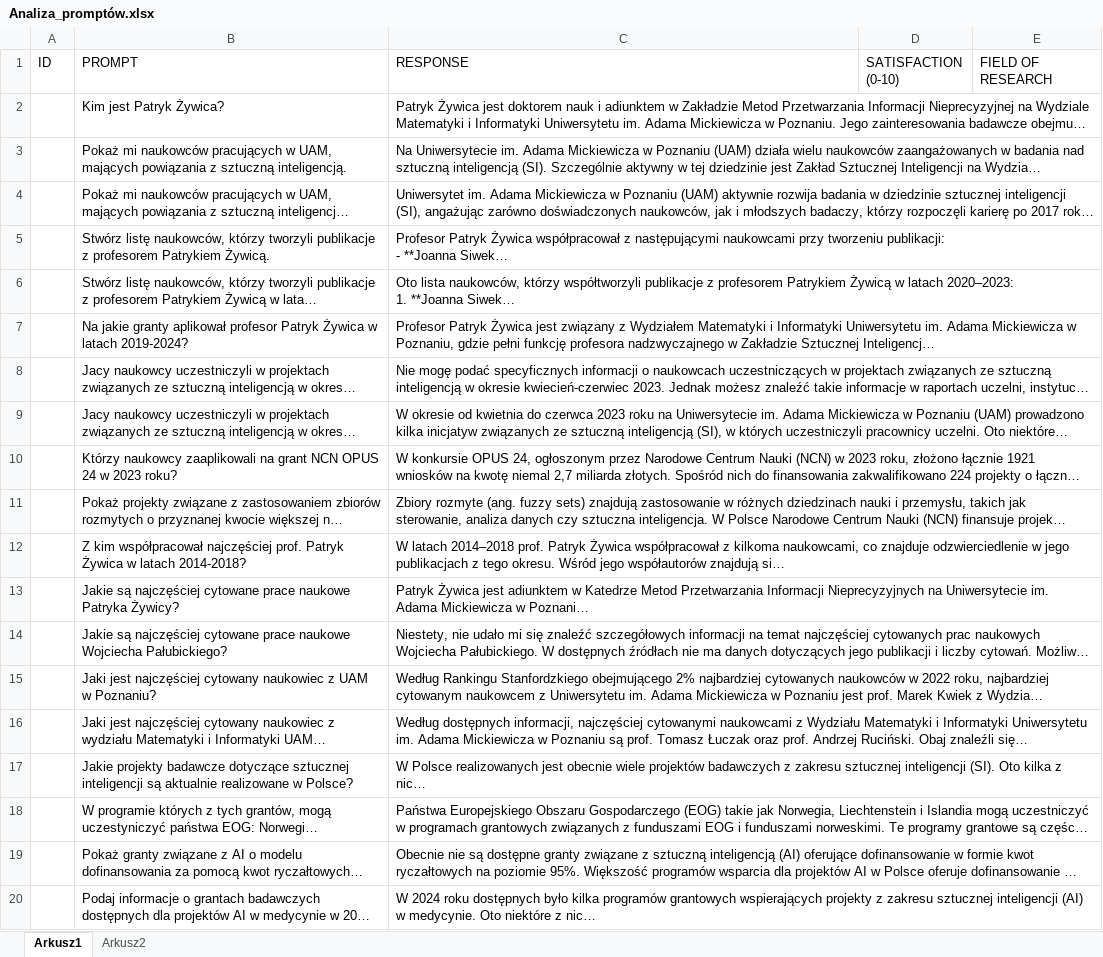
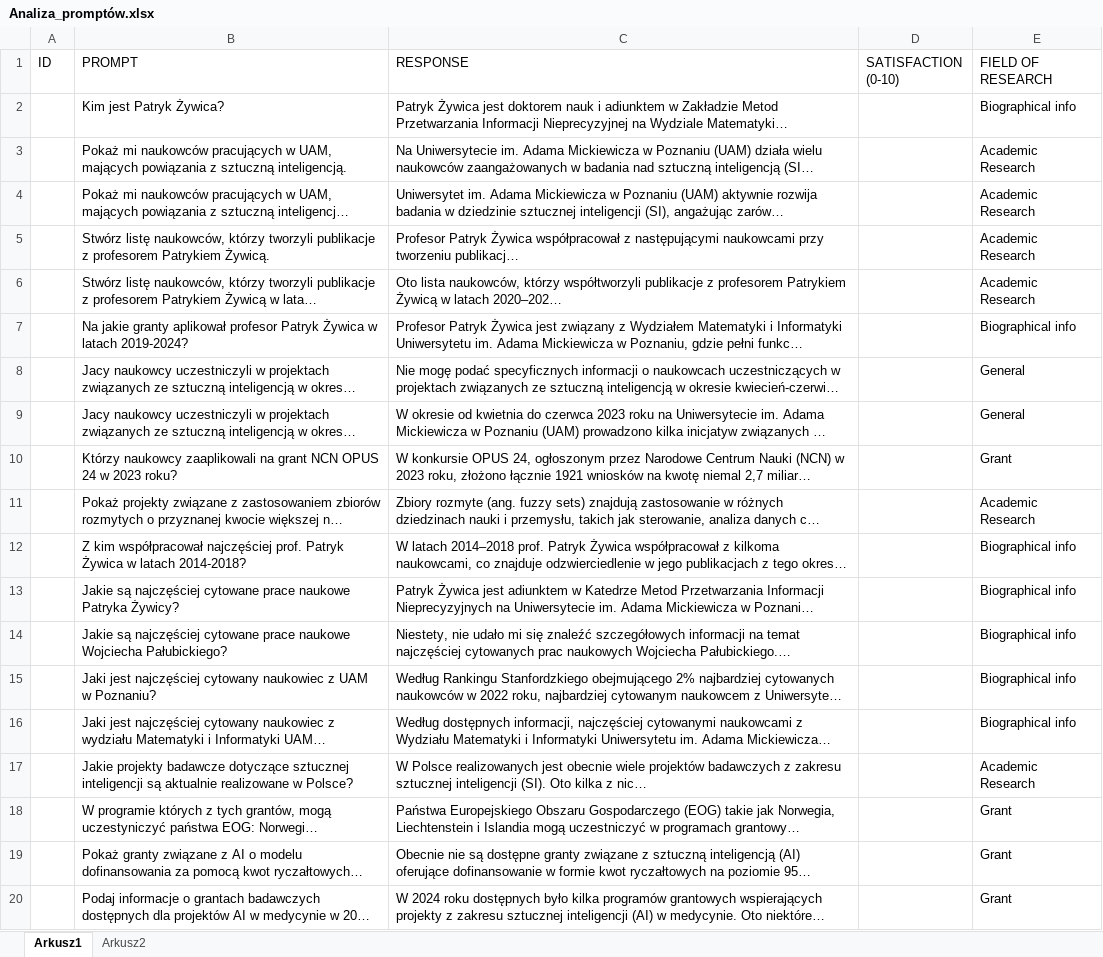
Before and after one commit to milosz-amg/SARA, an Excel workbook: Analiza_promptów.xlsx, sheet Arkusz1, drawn as a sheet; long unchanged cells end in …; values as stored, in another font and other column widths than the file's, no borders; the diff names each change by its address in the sheet, - before the commit and + after, or states it on an @@ line.

Commit message:
added prompts

```diff
--- a/Analiza_promptów.xlsx (sheet Arkusz1)
+++ b/Analiza_promptów.xlsx (sheet Arkusz1)
-E2 (FIELD OF RESEARCH): (empty)
+E2 (FIELD OF RESEARCH): Biographical info
-E3:E6 (FIELD OF RESEARCH): (empty)
+E3:E6 (FIELD OF RESEARCH): Academic Research
-E7 (FIELD OF RESEARCH): (empty)
+E7 (FIELD OF RESEARCH): Biographical info
-E8:E9 (FIELD OF RESEARCH): (empty)
+E8:E9 (FIELD OF RESEARCH): General
-E10 (FIELD OF RESEARCH): (empty)
+E10 (FIELD OF RESEARCH): Grant
-E11 (FIELD OF RESEARCH): (empty)
+E11 (FIELD OF RESEARCH): Academic Research
-E12:E16 (FIELD OF RESEARCH): (empty)
+E12:E16 (FIELD OF RESEARCH): Biographical info
-E17 (FIELD OF RESEARCH): (empty)
+E17 (FIELD OF RESEARCH): Academic Research
-E18:E20 (FIELD OF RESEARCH): (empty)
+E18:E20 (FIELD OF RESEARCH): Grant
```
